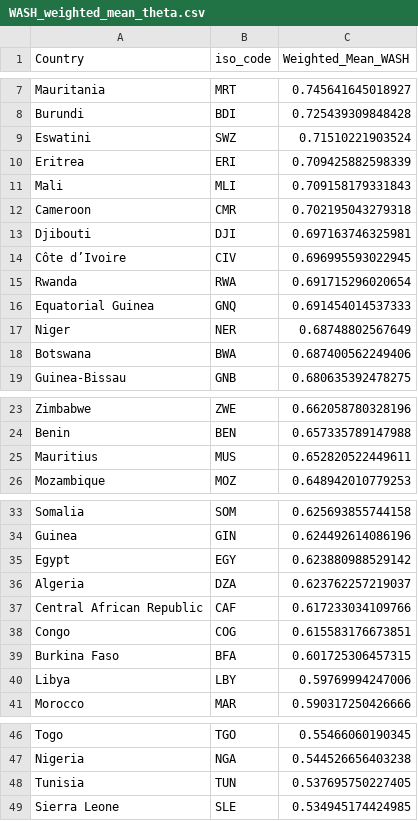
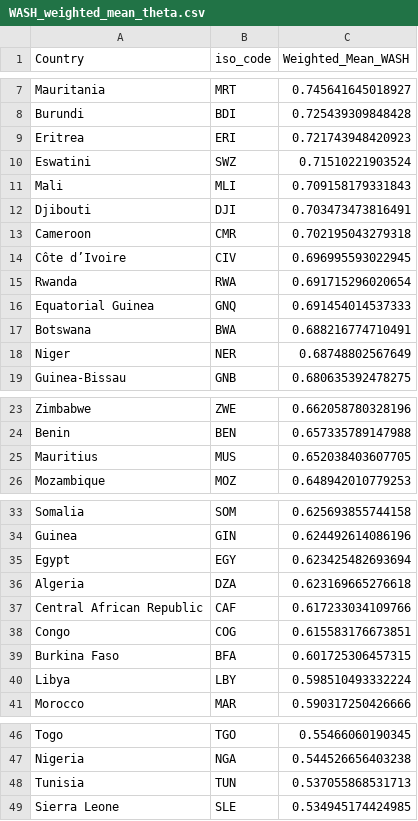
Before and after one commit to InstituteforDiseaseModeling/MOSAIC-docs, a CSV file: tables/WASH_weighted_mean_theta.csv, drawn as a sheet; only a part is shown, gaps mark what is left out.

```diff
--- a/tables/WASH_weighted_mean_theta.csv
+++ b/tables/WASH_weighted_mean_theta.csv
@@ -8,7 +8,7 @@
 "Burundi","BDI",0.725439309848428
+"Eritrea","ERI",0.721743948420923
 "Eswatini","SWZ",0.71510221903524
-"Eritrea","ERI",0.709425882598339
 "Mali","MLI",0.709158179331843
+"Djibouti","DJI",0.703473473816491
 "Cameroon","CMR",0.702195043279318
-"Djibouti","DJI",0.697163746325981
 "Côte d’Ivoire","CIV",0.696995593022945
@@ -16,4 +16,4 @@
 "Equatorial Guinea","GNQ",0.691454014537333
+"Botswana","BWA",0.688216774710491
 "Niger","NER",0.68748802567649
-"Botswana","BWA",0.687400562249406
 "Guinea-Bissau","GNB",0.680635392478275
@@ -24,3 +24,3 @@
 "Benin","BEN",0.657335789147988
-"Mauritius","MUS",0.652820522449611
+"Mauritius","MUS",0.652038403607705
 "Mozambique","MOZ",0.648942010779253
@@ -34,4 +34,4 @@
 "Guinea","GIN",0.624492614086196
-"Egypt","EGY",0.623880988529142
-"Algeria","DZA",0.623762257219037
+"Egypt","EGY",0.623425482693694
+"Algeria","DZA",0.623169665276618
 "Central African Republic","CAF",0.617233034109766
@@ -39,3 +39,3 @@
 "Burkina Faso","BFA",0.601725306457315
-"Libya","LBY",0.59769994247006
+"Libya","LBY",0.598510493332224
 "Morocco","MAR",0.590317250426666
@@ -47,3 +47,3 @@
 "Nigeria","NGA",0.544526656403238
-"Tunisia","TUN",0.537695750227405
+"Tunisia","TUN",0.537055868531713
 "Sierra Leone","SLE",0.534945174424985
```
Also changed, not shown: tables/param_seasonal_dynamics.csv, 12 other files.
